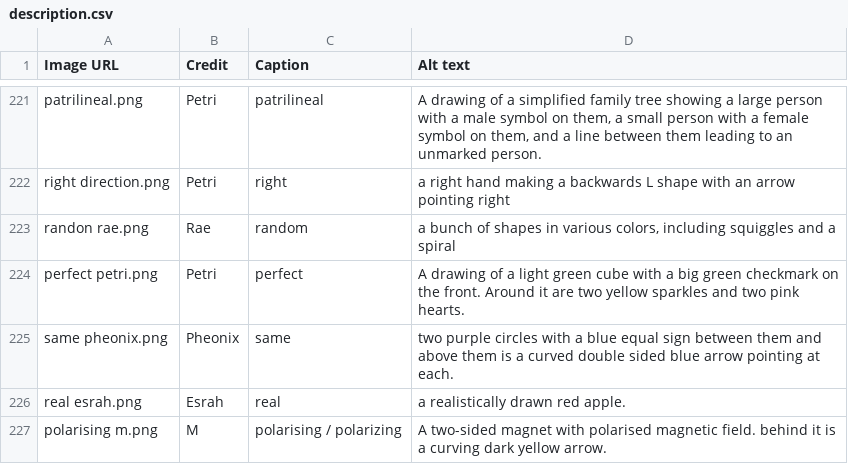
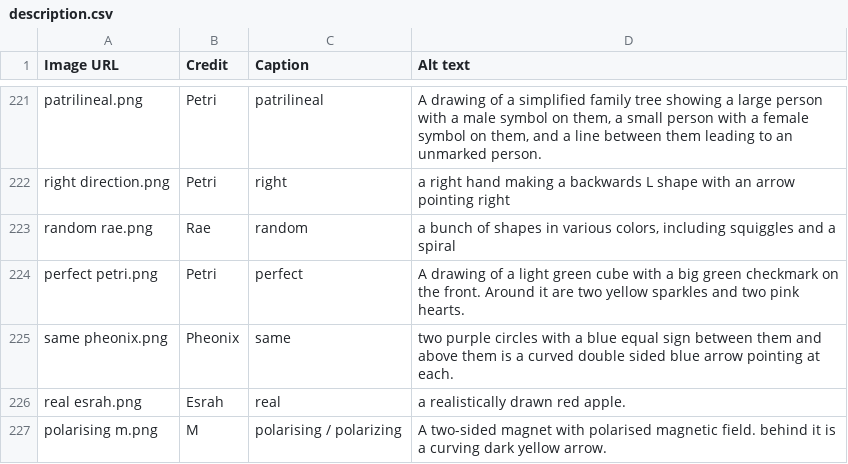
Before and after one commit to goldstargloww/aacil, a CSV file: site/description/description.csv, drawn as a sheet; only a part is shown, gaps mark what is left out.

```diff
--- a/site/description/description.csv
+++ b/site/description/description.csv
@@ -222,3 +222,3 @@ patrilineal.png,Petri,patrilineal,"A drawing of a simplified family tree showing
 right direction.png,Petri,right,a right hand making a backwards L shape with an arrow pointing right
-randon rae.png,Rae,random,"a bunch of shapes in various colors, including squiggles and a spiral"
+random rae.png,Rae,random,"a bunch of shapes in various colors, including squiggles and a spiral"
 perfect petri.png,Petri,perfect,A drawing of a light green cube with a big green checkmark on the front. Around it are two yellow sparkles and two pink hearts.
```
Also changed, not shown: 1 other file.
